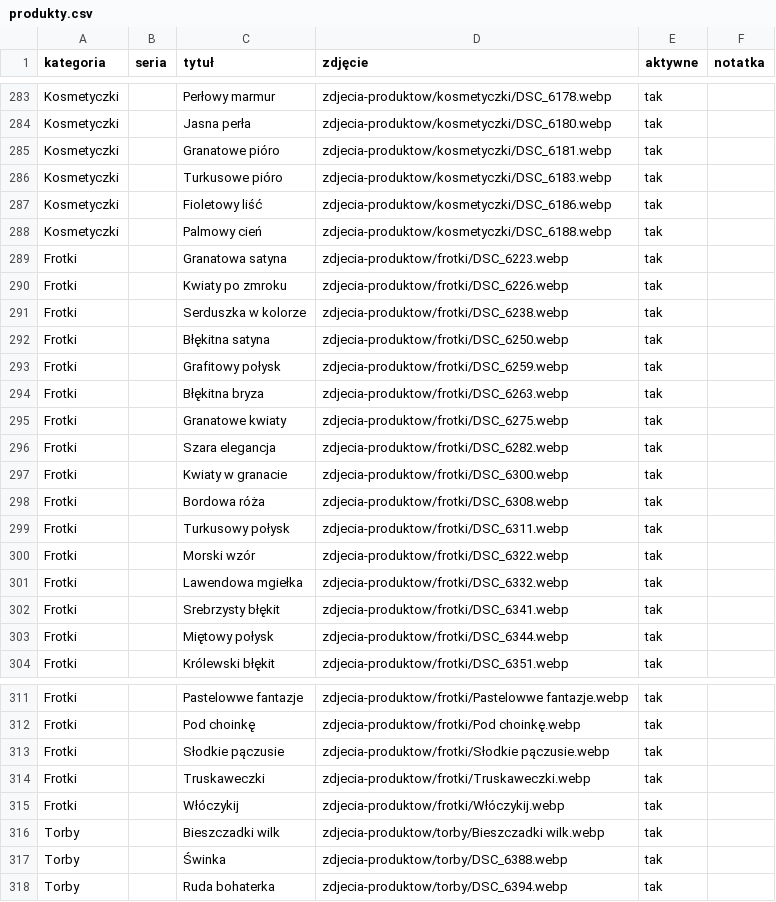
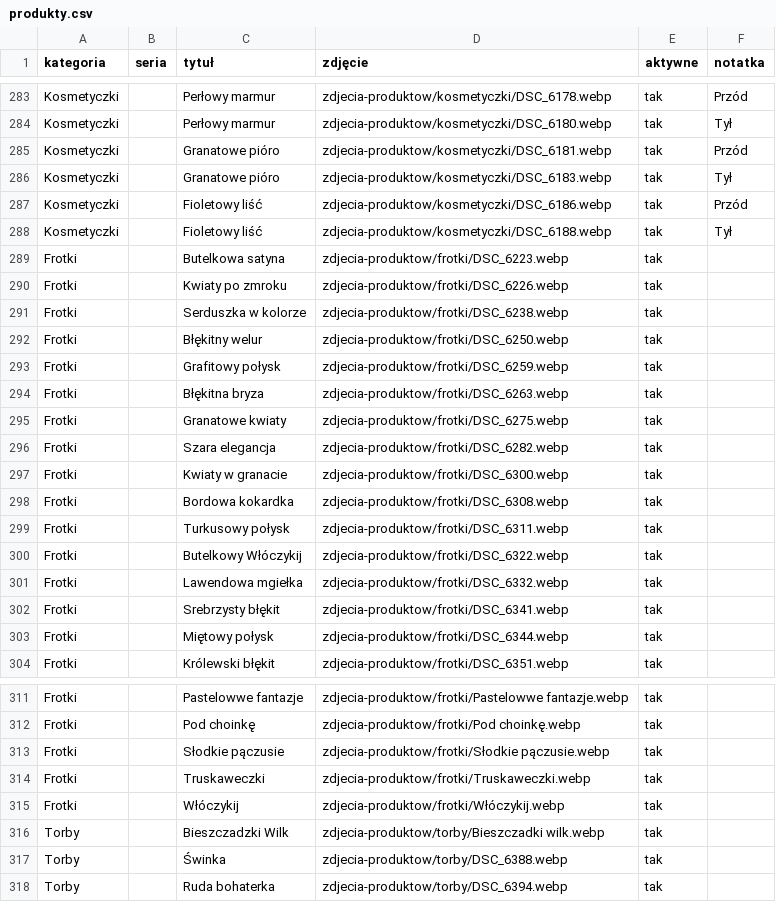
Before and after one commit to ekonomia2019sanok-commits/Pani-Frotka, a CSV file: produkty.csv, drawn as a sheet; only a part is shown, gaps mark what is left out; the diff covers the shown part only; the diff names each change by its address in the sheet, - before the commit and + after, or states it on an @@ line.

```diff
--- a/produkty.csv
+++ b/produkty.csv
-F283 (notatka): (empty)
+F283 (notatka): Przód
-C284 (tytuł): Jasna perła
+C284 (tytuł): Perłowy marmur
-F284 (notatka): (empty)
+F284 (notatka): Tył
-F285 (notatka): (empty)
+F285 (notatka): Przód
-C286 (tytuł): Turkusowe pióro
+C286 (tytuł): Granatowe pióro
-F286 (notatka): (empty)
+F286 (notatka): Tył
-F287 (notatka): (empty)
+F287 (notatka): Przód
-C288 (tytuł): Palmowy cień
+C288 (tytuł): Fioletowy liść
-F288 (notatka): (empty)
+F288 (notatka): Tył
-C289 (tytuł): Granatowa satyna
+C289 (tytuł): Butelkowa satyna
-C292 (tytuł): Błękitna satyna
+C292 (tytuł): Błękitny welur
-C298 (tytuł): Bordowa róża
+C298 (tytuł): Bordowa kokardka
-C300 (tytuł): Morski wzór
+C300 (tytuł): Butelkowy Włóczykij
-C316 (tytuł): Bieszczadki wilk
+C316 (tytuł): Bieszczadzki Wilk
```
Also changed, not shown: 63 edited cells elsewhere in this file, 18 other files.
